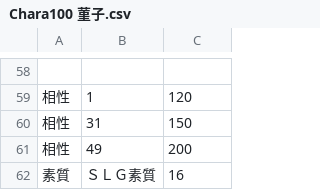
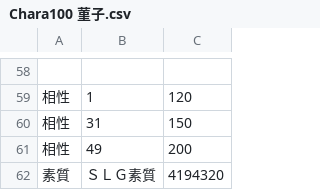
Before and after one commit to wamekukyouzin/eratohoK, a CSV file: CSV/Chara/Chara100 菫子.csv, drawn as a sheet; only a part is shown, gaps mark what is left out; the diff names each change by its address in the sheet, - before the commit and + after, or states it on an @@ line.

```diff
--- a/CSV/Chara/Chara100 菫子.csv
+++ b/CSV/Chara/Chara100 菫子.csv
-C62: 16
+C62: 4194320
```
Also changed, not shown: CSV/Chara/Chara120 里香.csv, CSV/Chara/Chara132 清蘭.csv, 4 other files.
